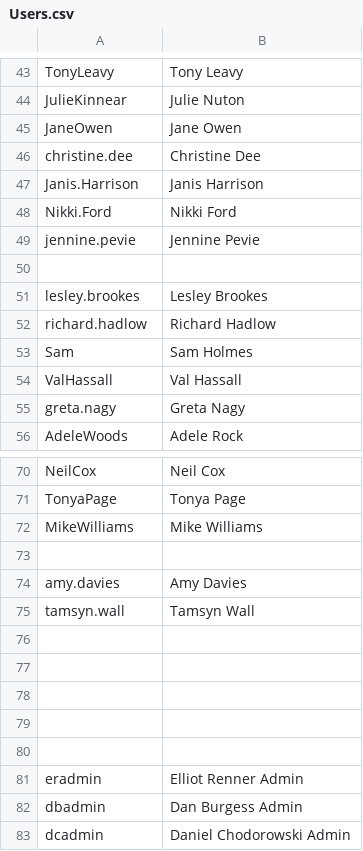
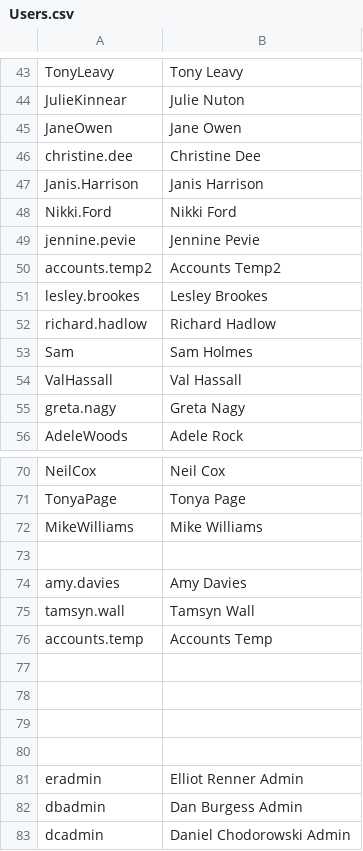
Before and after one commit to Banana-Goats/Ableworld, a CSV file: Users.csv, drawn as a sheet; only a part is shown, gaps mark what is left out; the diff names each change by its address in the sheet, - before the commit and + after, or states it on an @@ line.

Commit message:
Update Users.csv

```diff
--- a/Users.csv
+++ b/Users.csv
-row 50: (empty)
+row 50: accounts.temp2 | Accounts Temp2
-row 76: (empty)
+row 76: accounts.temp | Accounts Temp
```
